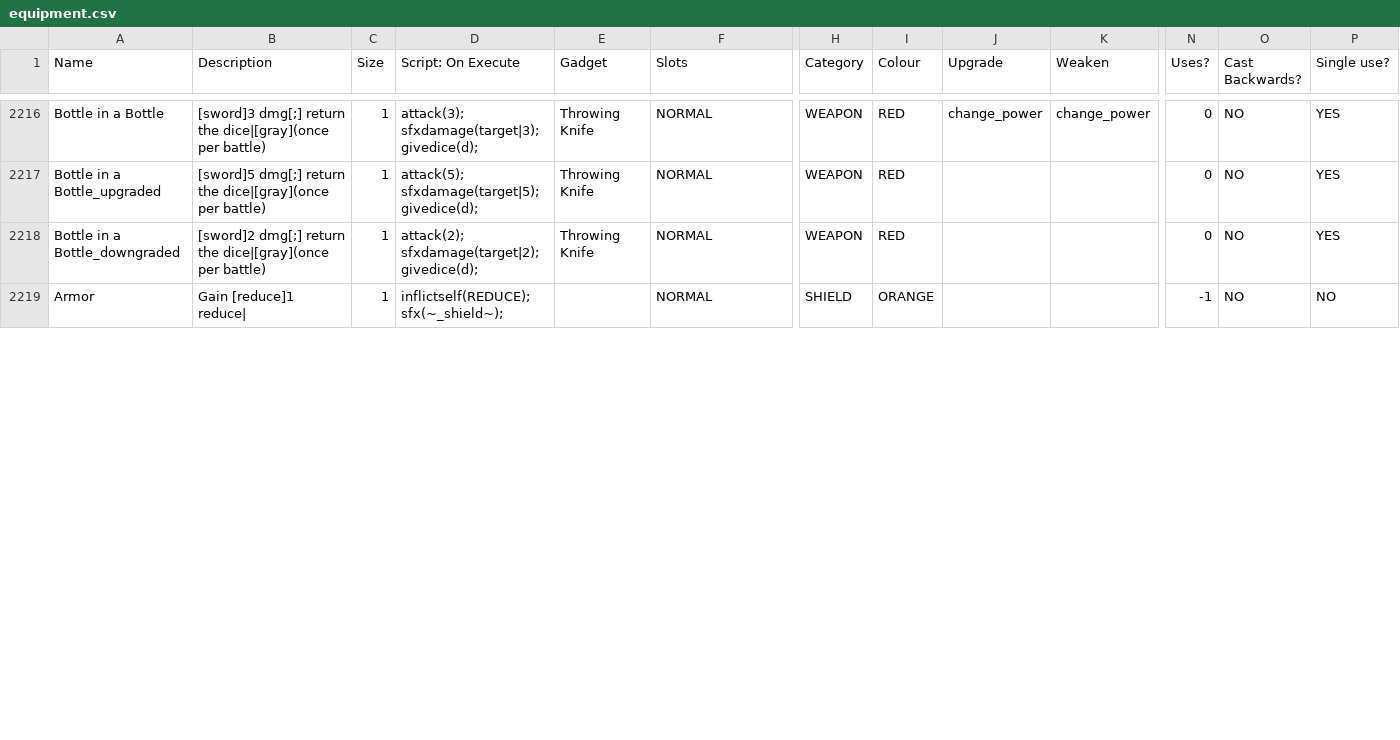
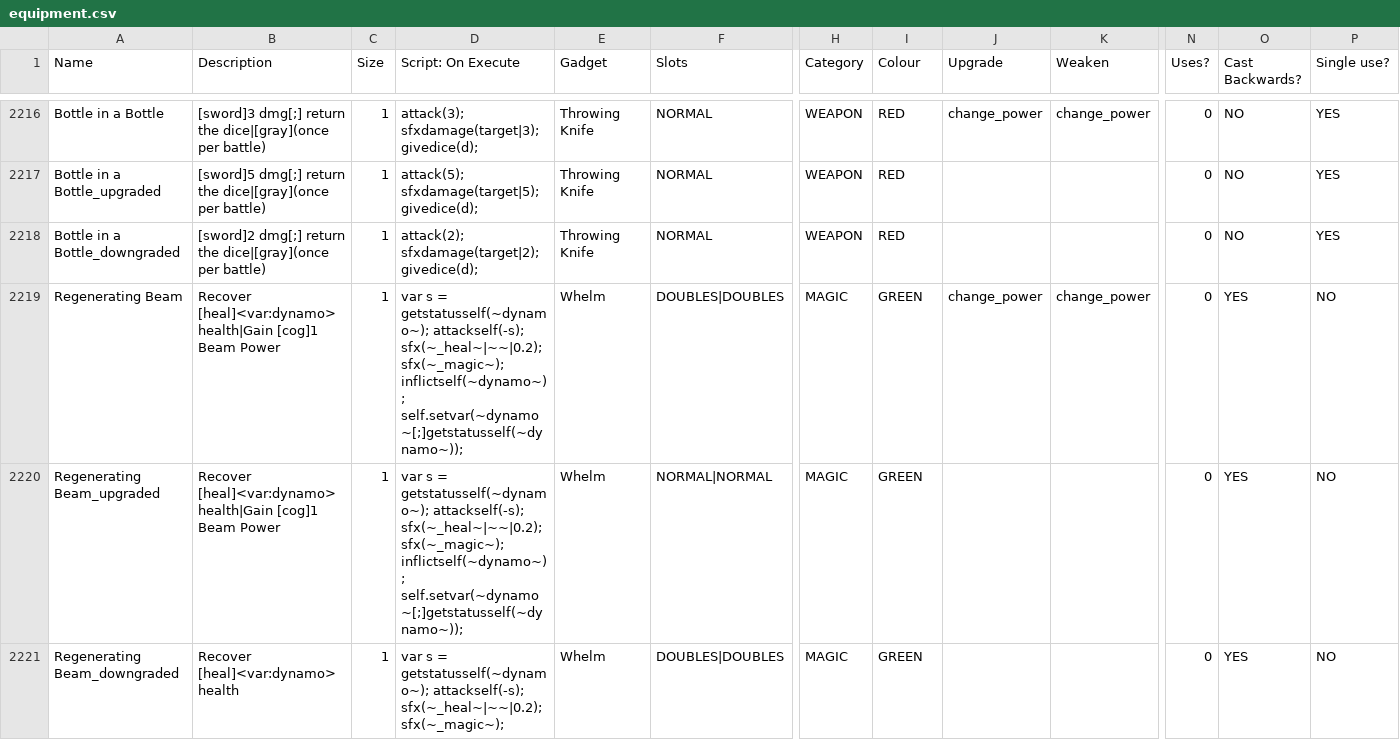
Before and after one commit to JuniorUdale/MoreFluff, a CSV file: _append/data/text/equipment.csv, drawn as a sheet; only a part is shown, gaps mark what is left out; removed rows and columns are numbered as before the commit, all else as after; rows hold the shown columns only; the diff covers the shown part only; the diff names each change by its address in the sheet, - before the commit and + after, or states it on an @@ line.

```diff
--- a/_append/data/text/equipment.csv
+++ b/_append/data/text/equipment.csv
-row 2219: Armor | Gain [reduce]1 reduce| | 1 | inflictself(REDUCE); sfx(~_shield~); |  | NORMAL | SHIELD | ORANGE |  |  | -1 | NO | NO
+row 2219: Regenerating Beam | Recover [heal]<var:dynamo> health|Gain [cog]1 Beam Power | 1 | var s = getstatusself(~dynamo~); attackself(-s); sfx(~_heal~|~~|0.2); sfx(~_magic~); inflictself(~dynamo~); self.setvar(~dynamo~[;]getstatusself(~dynamo~)); | Whelm | DOUBLES|DOUBLES | MAGIC | GREEN | change_power | change_power | 0 | YES | NO
+row 2220: Regenerating Beam_upgraded | Recover [heal]<var:dynamo> health|Gain [cog]1 Beam Power | 1 | var s = getstatusself(~dynamo~); attackself(-s); sfx(~_heal~|~~|0.2); sfx(~_magic~); inflictself(~dynamo~); self.setvar(~dynamo~[;]getstatusself(~dynamo~)); | Whelm | NORMAL|NORMAL | MAGIC | GREEN |  |  | 0 | YES | NO
+row 2221: Regenerating Beam_downgraded | Recover [heal]<var:dynamo> health | 1 | var s = getstatusself(~dynamo~); attackself(-s); sfx(~_heal~|~~|0.2); sfx(~_magic~); | Whelm | DOUBLES|DOUBLES | MAGIC | GREEN |  |  | 0 | YES | NO
```
Also changed, not shown: 1 added row and 17 edited cells elsewhere in this file, data/text/episodes.csv.
